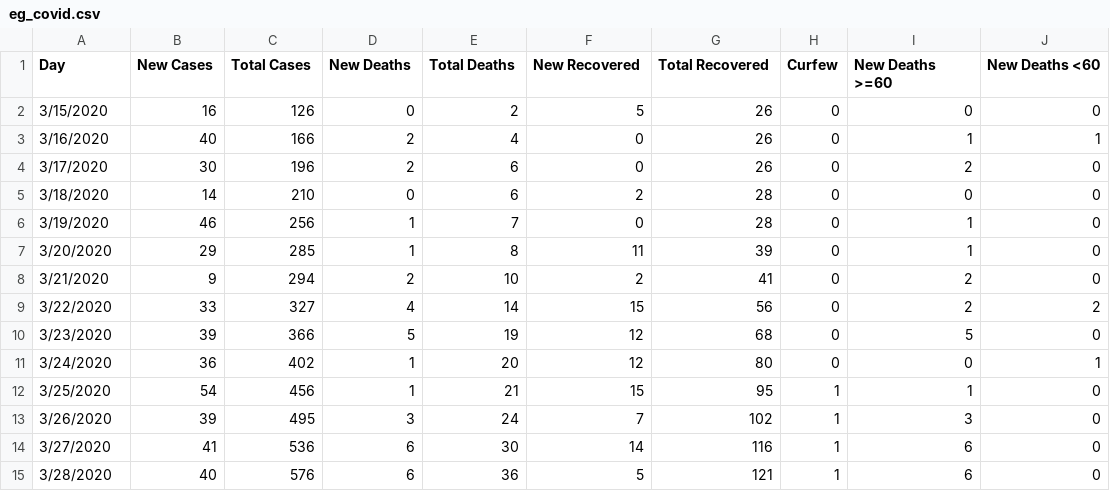
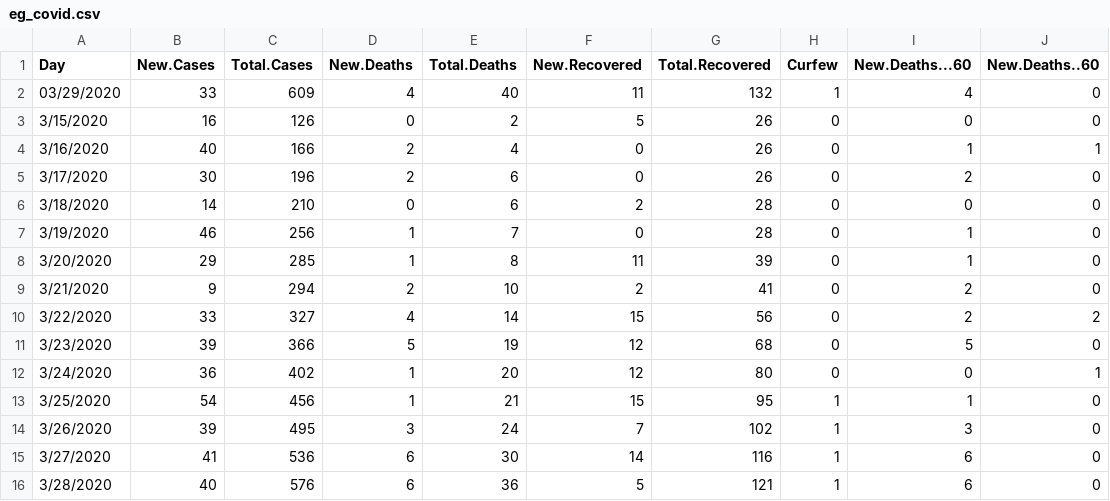
Before and after one commit to Sherif-Embarak/covid-19-egy, a CSV file: eg_covid.csv, drawn as a sheet; the diff names each change by its address in the sheet, - before the commit and + after, or states it on an @@ line.

```diff
--- a/eg_covid.csv
+++ b/eg_covid.csv
-B1: New Cases
+B1: New.Cases
-C1: Total Cases
+C1: Total.Cases
-D1: New Deaths
+D1: New.Deaths
-E1: Total Deaths
+E1: Total.Deaths
-F1: New Recovered
+F1: New.Recovered
-G1: Total Recovered
+G1: Total.Recovered
-I1: New Deaths >=60
+I1: New.Deaths...60
-J1: New Deaths <60
+J1: New.Deaths..60
+row 2: 03/29/2020 | 33 | 609 | 4 | 40 | 11 | 132 | 1 | 4 | 0
```
Also changed, not shown: 3 other files.
